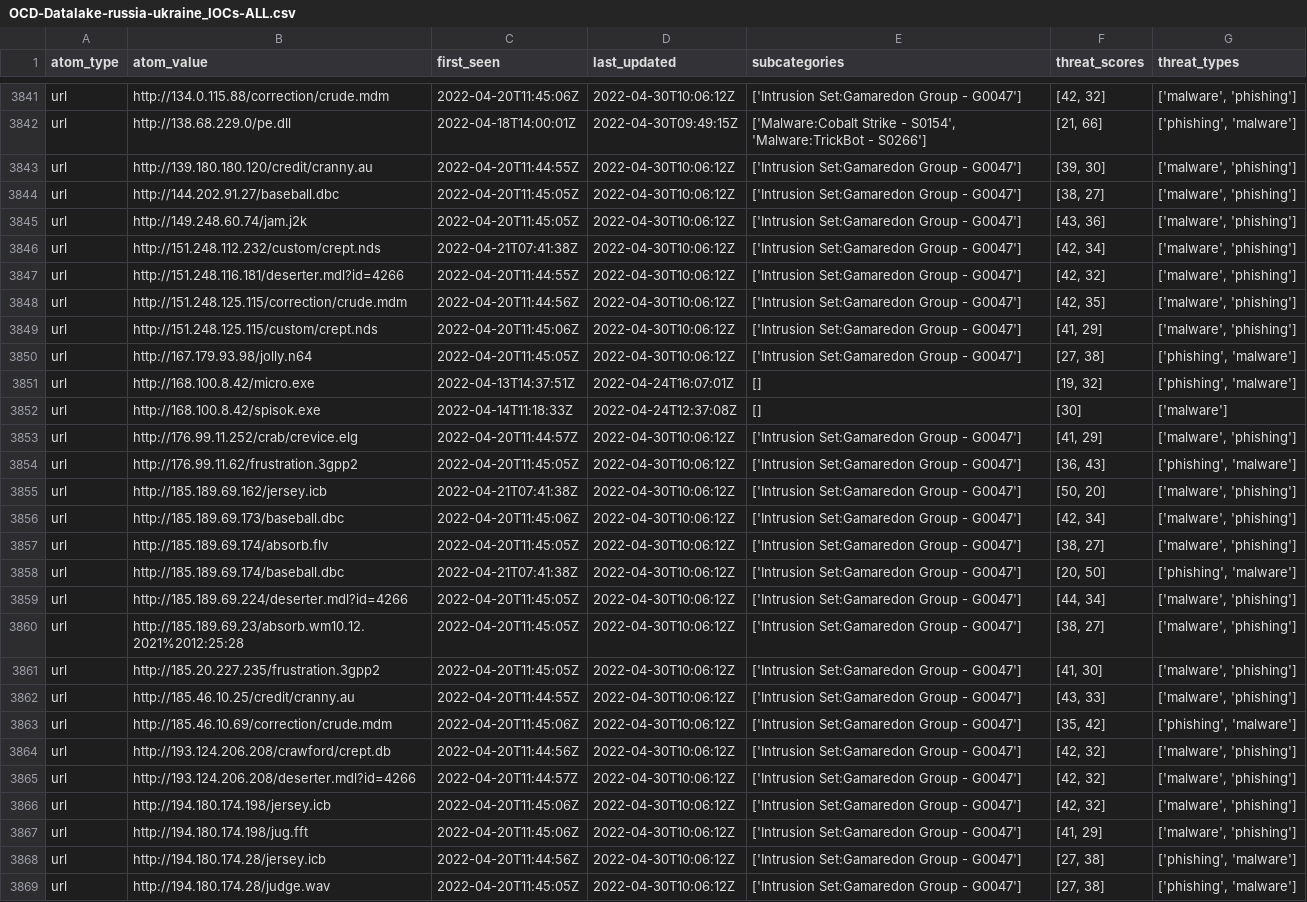
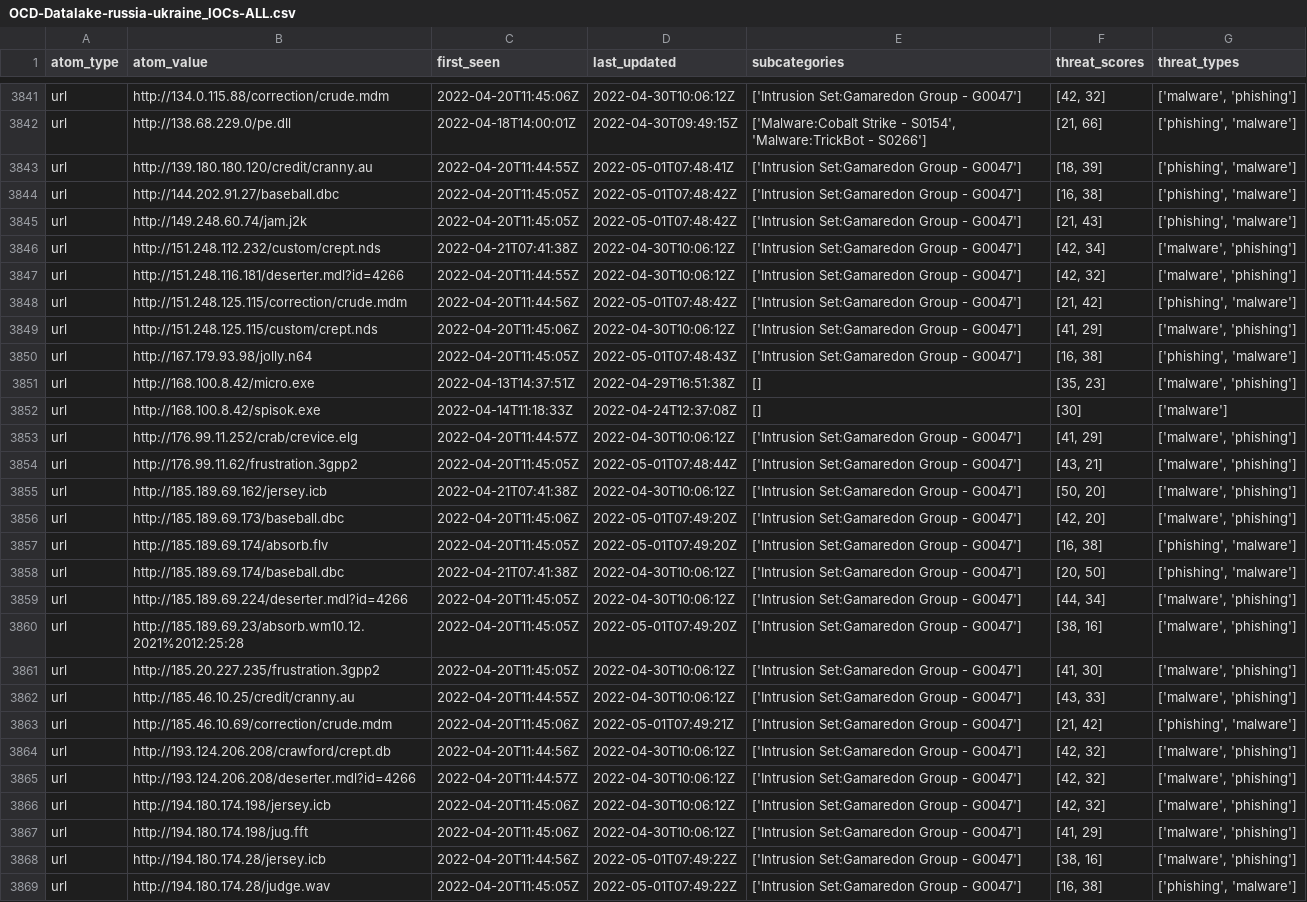
Before and after one commit to Orange-Cyberdefense/russia-ukraine_IOCs, a CSV file: OCD-Datalake-russia-ukraine_IOCs-ALL.csv, drawn as a sheet; only a part is shown, gaps mark what is left out; the diff covers the shown part only; the diff names each change by its address in the sheet, - before the commit and + after, or states it on an @@ line.

```diff
--- a/OCD-Datalake-russia-ukraine_IOCs-ALL.csv
+++ b/OCD-Datalake-russia-ukraine_IOCs-ALL.csv
-D3843 (last_updated): 2022-04-30T10:06:12Z
+D3843 (last_updated): 2022-05-01T07:48:41Z
-F3843 (threat_scores): [39, 30]
+F3843 (threat_scores): [18, 39]
-G3843:G3845 (threat_types): ['malware', 'phishing']
+G3843:G3845 (threat_types): ['phishing', 'malware']
-D3844:D3845 (last_updated): 2022-04-30T10:06:12Z
+D3844:D3845 (last_updated): 2022-05-01T07:48:42Z
-F3844 (threat_scores): [38, 27]
+F3844 (threat_scores): [16, 38]
-F3845 (threat_scores): [43, 36]
+F3845 (threat_scores): [21, 43]
-D3848 (last_updated): 2022-04-30T10:06:12Z
+D3848 (last_updated): 2022-05-01T07:48:42Z
-F3848 (threat_scores): [42, 35]
+F3848 (threat_scores): [21, 42]
-G3848 (threat_types): ['malware', 'phishing']
+G3848 (threat_types): ['phishing', 'malware']
-D3850 (last_updated): 2022-04-30T10:06:12Z
+D3850 (last_updated): 2022-05-01T07:48:43Z
-F3850 (threat_scores): [27, 38]
+F3850 (threat_scores): [16, 38]
-D3851 (last_updated): 2022-04-24T16:07:01Z
+D3851 (last_updated): 2022-04-29T16:51:38Z
-F3851 (threat_scores): [19, 32]
+F3851 (threat_scores): [35, 23]
-G3851 (threat_types): ['phishing', 'malware']
+G3851 (threat_types): ['malware', 'phishing']
-D3854 (last_updated): 2022-04-30T10:06:12Z
+D3854 (last_updated): 2022-05-01T07:48:44Z
-F3854 (threat_scores): [36, 43]
+F3854 (threat_scores): [43, 21]
-G3854 (threat_types): ['phishing', 'malware']
+G3854 (threat_types): ['malware', 'phishing']
-D3856:D3857 (last_updated): 2022-04-30T10:06:12Z
+D3856:D3857 (last_updated): 2022-05-01T07:49:20Z
-F3856 (threat_scores): [42, 34]
+F3856 (threat_scores): [42, 20]
-F3857 (threat_scores): [38, 27]
+F3857 (threat_scores): [16, 38]
-G3857 (threat_types): ['malware', 'phishing']
+G3857 (threat_types): ['phishing', 'malware']
-D3860 (last_updated): 2022-04-30T10:06:12Z
+D3860 (last_updated): 2022-05-01T07:49:20Z
-F3860 (threat_scores): [38, 27]
+F3860 (threat_scores): [38, 16]
-D3863 (last_updated): 2022-04-30T10:06:12Z
+D3863 (last_updated): 2022-05-01T07:49:21Z
-F3863 (threat_scores): [35, 42]
+F3863 (threat_scores): [21, 42]
-D3868:D3869 (last_updated): 2022-04-30T10:06:12Z
+D3868:D3869 (last_updated): 2022-05-01T07:49:22Z
-F3868 (threat_scores): [27, 38]
+F3868 (threat_scores): [38, 16]
-G3868 (threat_types): ['phishing', 'malware']
+G3868 (threat_types): ['malware', 'phishing']
-F3869 (threat_scores): [27, 38]
+F3869 (threat_scores): [16, 38]
```
Also changed, not shown: 1 added row, 1 removed row and 116 edited cells elsewhere in this file, 1 other file.
